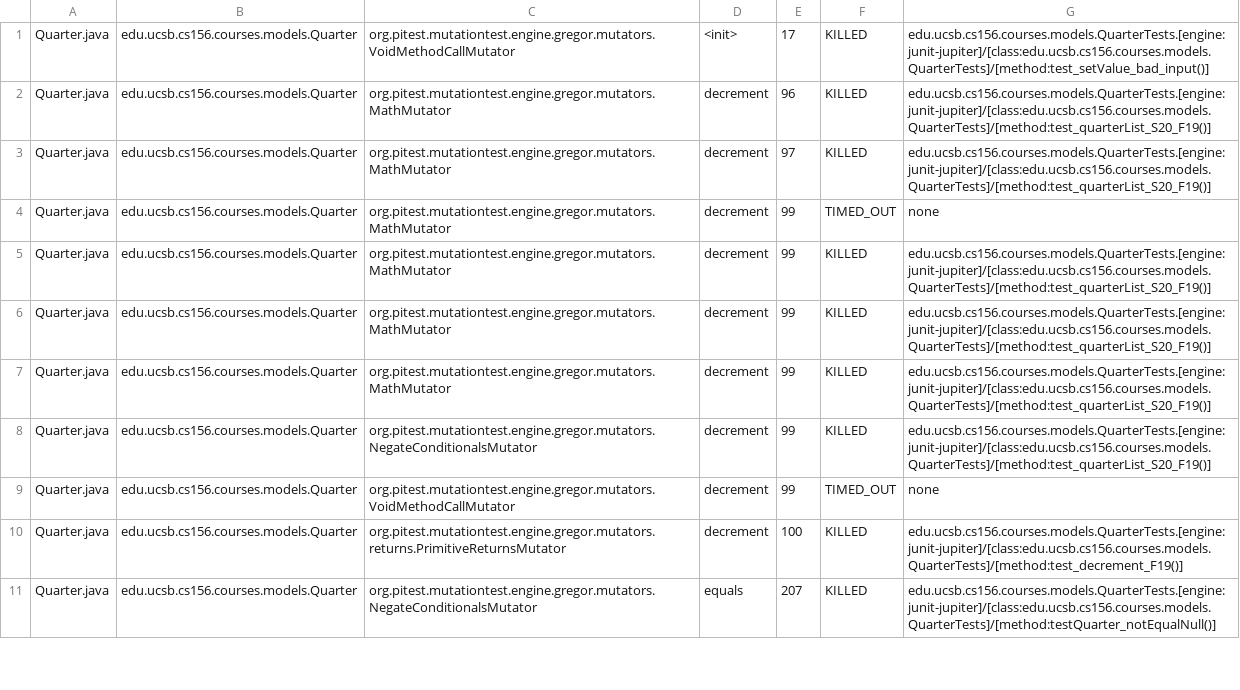
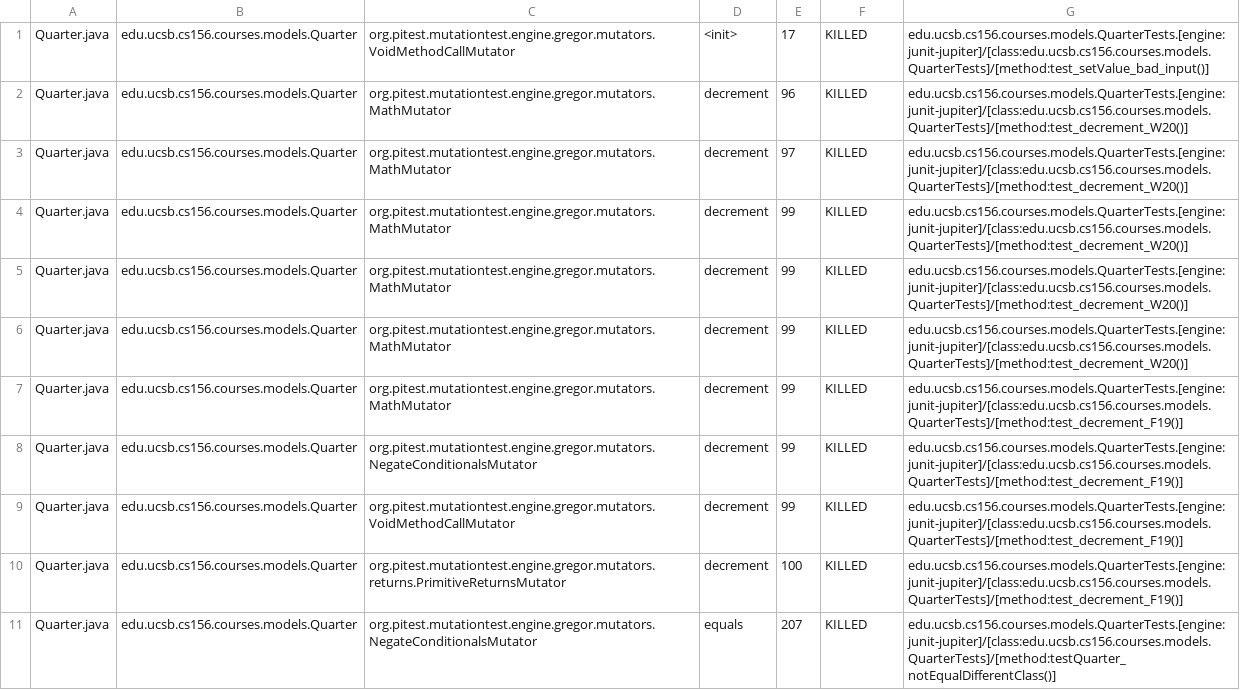
Before and after one commit to ucsb-cs156-w24/proj-courses-w24-5pm-4, a CSV file: prs/27/pitest/mutations.csv, drawn as a sheet; only a part is shown; the diff covers the shown part only.

Commit message:
Deploying to gh-pages from @ ucsb-cs156-w24/proj-courses-w24-5pm-4@13ac95da290477ef49f6e48b645b75594736942b 🚀

```diff
--- a/prs/27/pitest/mutations.csv
+++ b/prs/27/pitest/mutations.csv
@@ -1,11 +1,11 @@
 Quarter.java,edu.ucsb.cs156.courses.models.Quarter,org.pitest.mutationtest.engine.gregor.mutators.VoidMethodCallMutator,<init>,17,KILLED,edu.ucsb.cs156.courses.models.QuarterTests.[engine:junit-jupiter]/[class:edu.ucsb.cs156.courses.models.QuarterTests]/[method:test_setValue_bad_input()]
-Quarter.java,edu.ucsb.cs156.courses.models.Quarter,org.pitest.mutationtest.engine.gregor.mutators.MathMutator,decrement,96,KILLED,edu.ucsb.cs156.courses.models.QuarterTests.[engine:junit-jupiter]/[class:edu.ucsb.cs156.courses.models.QuarterTests]/[method:test_quarterList_S20_F19()]
-Quarter.java,edu.ucsb.cs156.courses.models.Quarter,org.pitest.mutationtest.engine.gregor.mutators.MathMutator,decrement,97,KILLED,edu.ucsb.cs156.courses.models.QuarterTests.[engine:junit-jupiter]/[class:edu.ucsb.cs156.courses.models.QuarterTests]/[method:test_quarterList_S20_F19()]
-Quarter.java,edu.ucsb.cs156.courses.models.Quarter,org.pitest.mutationtest.engine.gregor.mutators.MathMutator,decrement,99,TIMED_OUT,none
-Quarter.java,edu.ucsb.cs156.courses.models.Quarter,org.pitest.mutationtest.engine.gregor.mutators.MathMutator,decrement,99,KILLED,edu.ucsb.cs156.courses.models.QuarterTests.[engine:junit-jupiter]/[class:edu.ucsb.cs156.courses.models.QuarterTests]/[method:test_quarterList_S20_F19()]
-Quarter.java,edu.ucsb.cs156.courses.models.Quarter,org.pitest.mutationtest.engine.gregor.mutators.MathMutator,decrement,99,KILLED,edu.ucsb.cs156.courses.models.QuarterTests.[engine:junit-jupiter]/[class:edu.ucsb.cs156.courses.models.QuarterTests]/[method:test_quarterList_S20_F19()]
-Quarter.java,edu.ucsb.cs156.courses.models.Quarter,org.pitest.mutationtest.engine.gregor.mutators.MathMutator,decrement,99,KILLED,edu.ucsb.cs156.courses.models.QuarterTests.[engine:junit-jupiter]/[class:edu.ucsb.cs156.courses.models.QuarterTests]/[method:test_quarterList_S20_F19()]
-Quarter.java,edu.ucsb.cs156.courses.models.Quarter,org.pitest.mutationtest.engine.gregor.mutators.NegateConditionalsMutator,decrement,99,KILLED,edu.ucsb.cs156.courses.models.QuarterTests.[engine:junit-jupiter]/[class:edu.ucsb.cs156.courses.models.QuarterTests]/[method:test_quarterList_S20_F19()]
-Quarter.java,edu.ucsb.cs156.courses.models.Quarter,org.pitest.mutationtest.engine.gregor.mutators.VoidMethodCallMutator,decrement,99,TIMED_OUT,none
+Quarter.java,edu.ucsb.cs156.courses.models.Quarter,org.pitest.mutationtest.engine.gregor.mutators.MathMutator,decrement,96,KILLED,edu.ucsb.cs156.courses.models.QuarterTests.[engine:junit-jupiter]/[class:edu.ucsb.cs156.courses.models.QuarterTests]/[method:test_decrement_W20()]
+Quarter.java,edu.ucsb.cs156.courses.models.Quarter,org.pitest.mutationtest.engine.gregor.mutators.MathMutator,decrement,97,KILLED,edu.ucsb.cs156.courses.models.QuarterTests.[engine:junit-jupiter]/[class:edu.ucsb.cs156.courses.models.QuarterTests]/[method:test_decrement_W20()]
+Quarter.java,edu.ucsb.cs156.courses.models.Quarter,org.pitest.mutationtest.engine.gregor.mutators.MathMutator,decrement,99,KILLED,edu.ucsb.cs156.courses.models.QuarterTests.[engine:junit-jupiter]/[class:edu.ucsb.cs156.courses.models.QuarterTests]/[method:test_decrement_W20()]
+Quarter.java,edu.ucsb.cs156.courses.models.Quarter,org.pitest.mutationtest.engine.gregor.mutators.MathMutator,decrement,99,KILLED,edu.ucsb.cs156.courses.models.QuarterTests.[engine:junit-jupiter]/[class:edu.ucsb.cs156.courses.models.QuarterTests]/[method:test_decrement_W20()]
+Quarter.java,edu.ucsb.cs156.courses.models.Quarter,org.pitest.mutationtest.engine.gregor.mutators.MathMutator,decrement,99,KILLED,edu.ucsb.cs156.courses.models.QuarterTests.[engine:junit-jupiter]/[class:edu.ucsb.cs156.courses.models.QuarterTests]/[method:test_decrement_W20()]
+Quarter.java,edu.ucsb.cs156.courses.models.Quarter,org.pitest.mutationtest.engine.gregor.mutators.MathMutator,decrement,99,KILLED,edu.ucsb.cs156.courses.models.QuarterTests.[engine:junit-jupiter]/[class:edu.ucsb.cs156.courses.models.QuarterTests]/[method:test_decrement_F19()]
+Quarter.java,edu.ucsb.cs156.courses.models.Quarter,org.pitest.mutationtest.engine.gregor.mutators.NegateConditionalsMutator,decrement,99,KILLED,edu.ucsb.cs156.courses.models.QuarterTests.[engine:junit-jupiter]/[class:edu.ucsb.cs156.courses.models.QuarterTests]/[method:test_decrement_F19()]
+Quarter.java,edu.ucsb.cs156.courses.models.Quarter,org.pitest.mutationtest.engine.gregor.mutators.VoidMethodCallMutator,decrement,99,KILLED,edu.ucsb.cs156.courses.models.QuarterTests.[engine:junit-jupiter]/[class:edu.ucsb.cs156.courses.models.QuarterTests]/[method:test_decrement_F19()]
 Quarter.java,edu.ucsb.cs156.courses.models.Quarter,org.pitest.mutationtest.engine.gregor.mutators.returns.PrimitiveReturnsMutator,decrement,100,KILLED,edu.ucsb.cs156.courses.models.QuarterTests.[engine:junit-jupiter]/[class:edu.ucsb.cs156.courses.models.QuarterTests]/[method:test_decrement_F19()]
-Quarter.java,edu.ucsb.cs156.courses.models.Quarter,org.pitest.mutationtest.engine.gregor.mutators.NegateConditionalsMutator,equals,207,KILLED,edu.ucsb.cs156.courses.models.QuarterTests.[engine:junit-jupiter]/[class:edu.ucsb.cs156.courses.models.QuarterTests]/[method:testQuarter_notEqualNull()]
+Quarter.java,edu.ucsb.cs156.courses.models.Quarter,org.pitest.mutationtest.engine.gregor.mutators.NegateConditionalsMutator,equals,207,KILLED,edu.ucsb.cs156.courses.models.QuarterTests.[engine:junit-jupiter]/[class:edu.ucsb.cs156.courses.models.QuarterTests]/[method:testQuarter_notEqualDifferentClass()]
```
Also changed, not shown: 65 edited cells elsewhere in this file, 39 other files.
